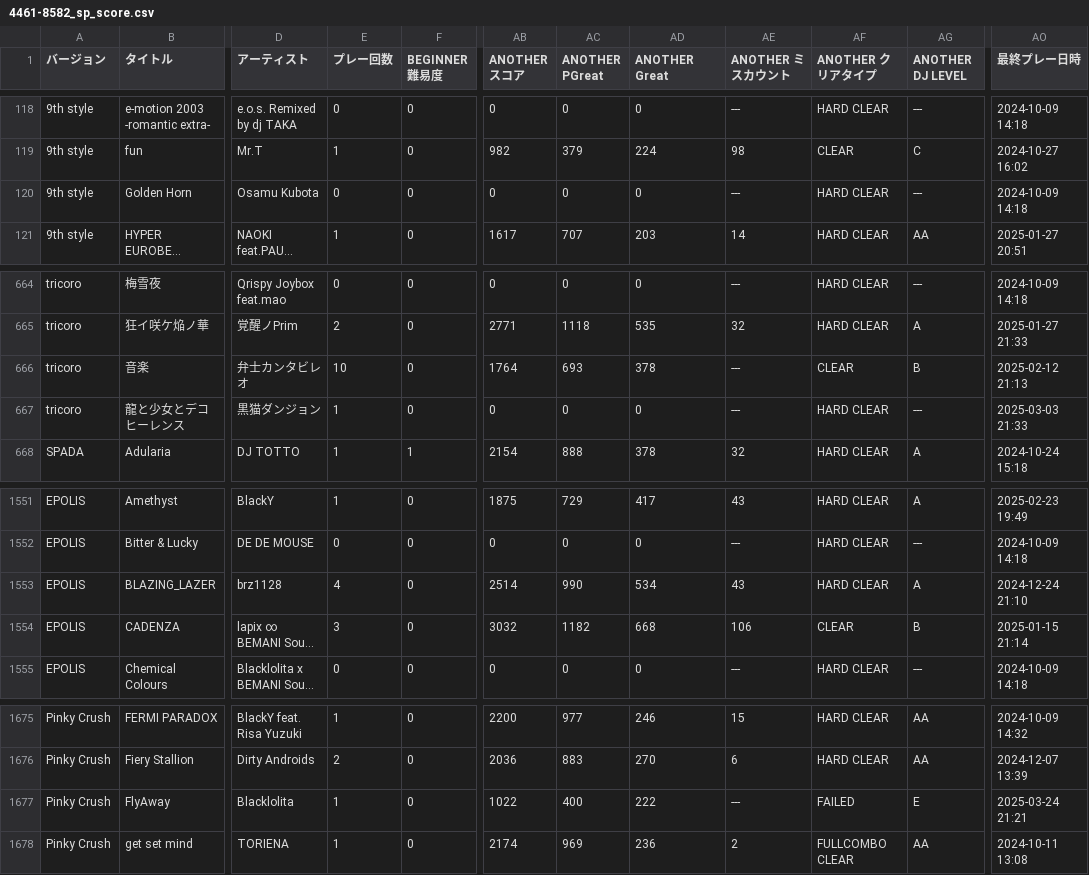
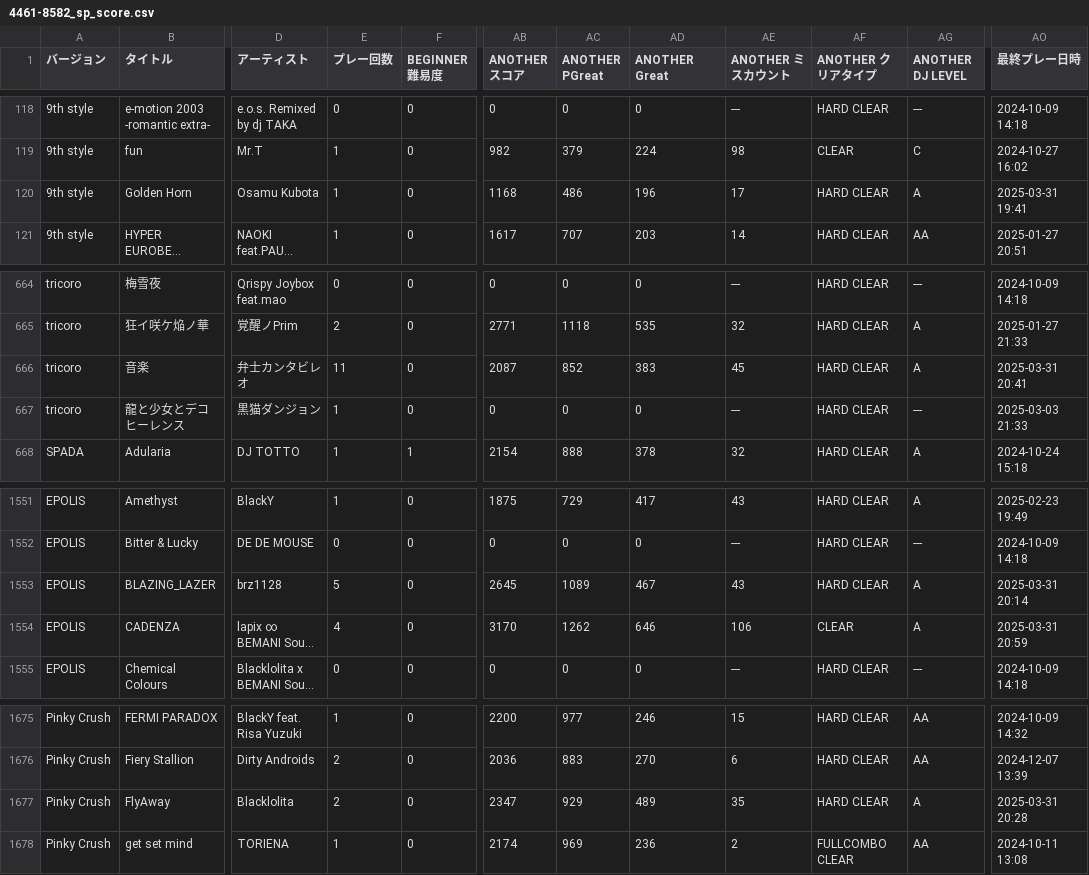
Before and after one commit to yozawa4662/iidx-csv, a CSV file: data/4461-8582_sp_score.csv, drawn as a sheet; only a part is shown, gaps mark what is left out; long unchanged cells end in …; the diff covers the shown part only; the diff names each change by its address in the sheet, - before the commit and + after, or states it on an @@ line.

Commit message:
2025/03/31

```diff
--- a/data/4461-8582_sp_score.csv
+++ b/data/4461-8582_sp_score.csv
-E120 (プレー回数): 0
+E120 (プレー回数): 1
-AB120 (ANOTHER スコア): 0
+AB120 (ANOTHER スコア): 1168
-AC120 (ANOTHER PGreat): 0
+AC120 (ANOTHER PGreat): 486
-AD120 (ANOTHER Great): 0
+AD120 (ANOTHER Great): 196
-AE120 (ANOTHER ミスカウント): ---
+AE120 (ANOTHER ミスカウント): 17
-AG120 (ANOTHER DJ LEVEL): ---
+AG120 (ANOTHER DJ LEVEL): A
-AO120 (最終プレー日時): 2024-10-09 14:18
+AO120 (最終プレー日時): 2025-03-31 19:41
-E666 (プレー回数): 10
+E666 (プレー回数): 11
-AB666 (ANOTHER スコア): 1764
+AB666 (ANOTHER スコア): 2087
-AC666 (ANOTHER PGreat): 693
+AC666 (ANOTHER PGreat): 852
-AD666 (ANOTHER Great): 378
+AD666 (ANOTHER Great): 383
-AE666 (ANOTHER ミスカウント): ---
+AE666 (ANOTHER ミスカウント): 45
-AF666 (ANOTHER クリアタイプ): CLEAR
+AF666 (ANOTHER クリアタイプ): HARD CLEAR
-AG666 (ANOTHER DJ LEVEL): B
+AG666 (ANOTHER DJ LEVEL): A
-AO666 (最終プレー日時): 2025-02-12 21:13
+AO666 (最終プレー日時): 2025-03-31 20:41
-E1553 (プレー回数): 4
+E1553 (プレー回数): 5
-AB1553 (ANOTHER スコア): 2514
+AB1553 (ANOTHER スコア): 2645
-AC1553 (ANOTHER PGreat): 990
+AC1553 (ANOTHER PGreat): 1089
-AD1553 (ANOTHER Great): 534
+AD1553 (ANOTHER Great): 467
-AO1553 (最終プレー日時): 2024-12-24 21:10
+AO1553 (最終プレー日時): 2025-03-31 20:14
-E1554 (プレー回数): 3
+E1554 (プレー回数): 4
-AB1554 (ANOTHER スコア): 3032
+AB1554 (ANOTHER スコア): 3170
-AC1554 (ANOTHER PGreat): 1182
+AC1554 (ANOTHER PGreat): 1262
-AD1554 (ANOTHER Great): 668
+AD1554 (ANOTHER Great): 646
-AG1554 (ANOTHER DJ LEVEL): B
+AG1554 (ANOTHER DJ LEVEL): A
-AO1554 (最終プレー日時): 2025-01-15 21:14
+AO1554 (最終プレー日時): 2025-03-31 20:59
-E1677 (プレー回数): 1
+E1677 (プレー回数): 2
-AB1677 (ANOTHER スコア): 1022
+AB1677 (ANOTHER スコア): 2347
-AC1677 (ANOTHER PGreat): 400
+AC1677 (ANOTHER PGreat): 929
-AD1677 (ANOTHER Great): 222
+AD1677 (ANOTHER Great): 489
-AE1677 (ANOTHER ミスカウント): ---
+AE1677 (ANOTHER ミスカウント): 35
-AF1677 (ANOTHER クリアタイプ): FAILED
+AF1677 (ANOTHER クリアタイプ): HARD CLEAR
-AG1677 (ANOTHER DJ LEVEL): E
+AG1677 (ANOTHER DJ LEVEL): A
-AO1677 (最終プレー日時): 2025-03-24 21:21
+AO1677 (最終プレー日時): 2025-03-31 20:28
```
Also changed, not shown: 86 edited cells elsewhere in this file.
